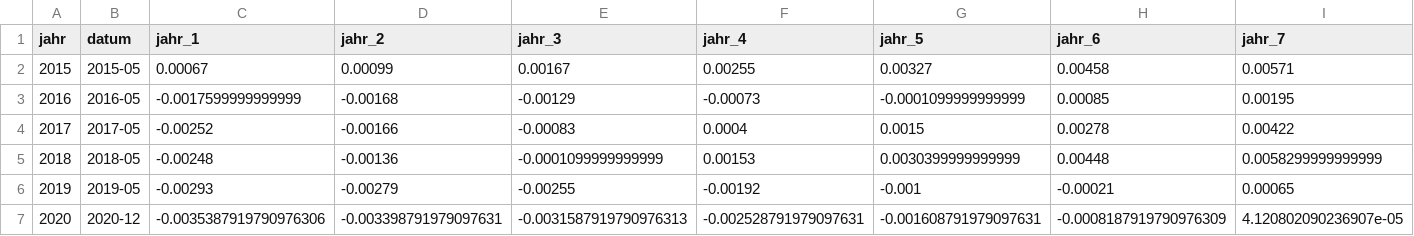
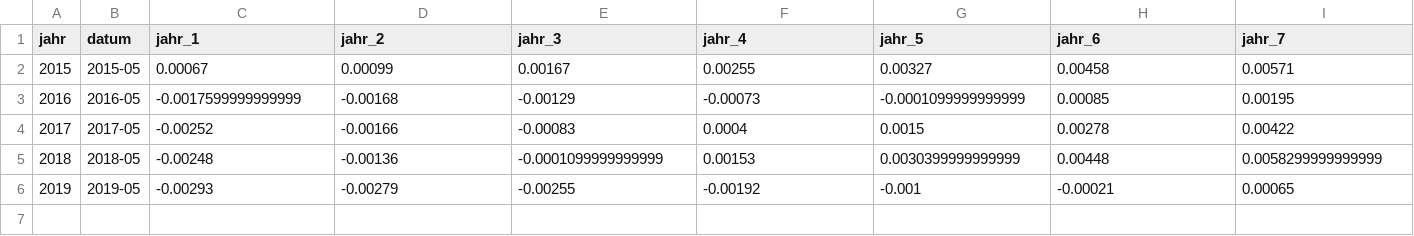
Before and after one commit to KaMusialik/MeinSpiel, a CSV file: Dateien/ka_zinskurve.csv, drawn as a sheet; only a part is shown; rows hold the shown columns only; the diff names each change by its address in the sheet, - before the commit and + after, or states it on an @@ line.

```diff
--- a/Dateien/ka_zinskurve.csv
+++ b/Dateien/ka_zinskurve.csv
-row 7: 2020 | 2020-12 | -0.0035387919790976306 | -0.003398791979097631 | -0.0031587919790976313 | -0.002528791979097631 | -0.001608791979097631 | -0.0008187919790976309 | 4.120802090236907e-05
```
Also changed, not shown: 17 other files.
